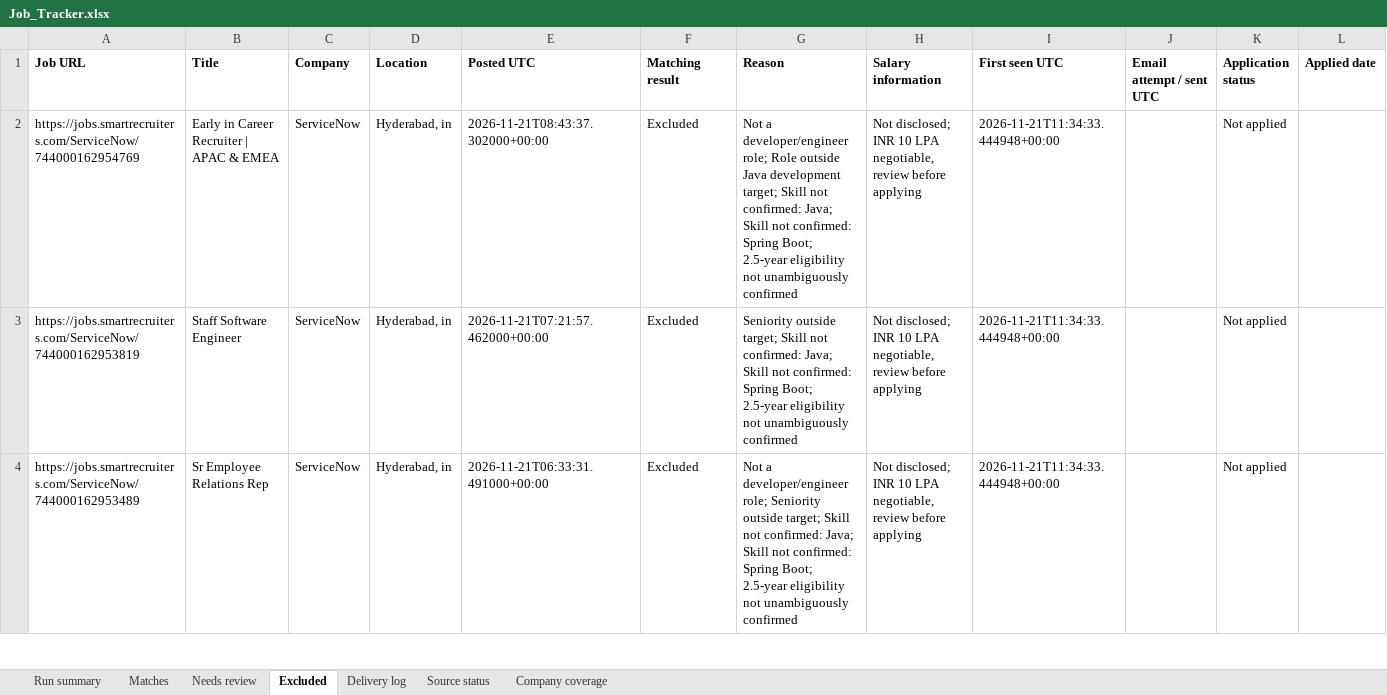
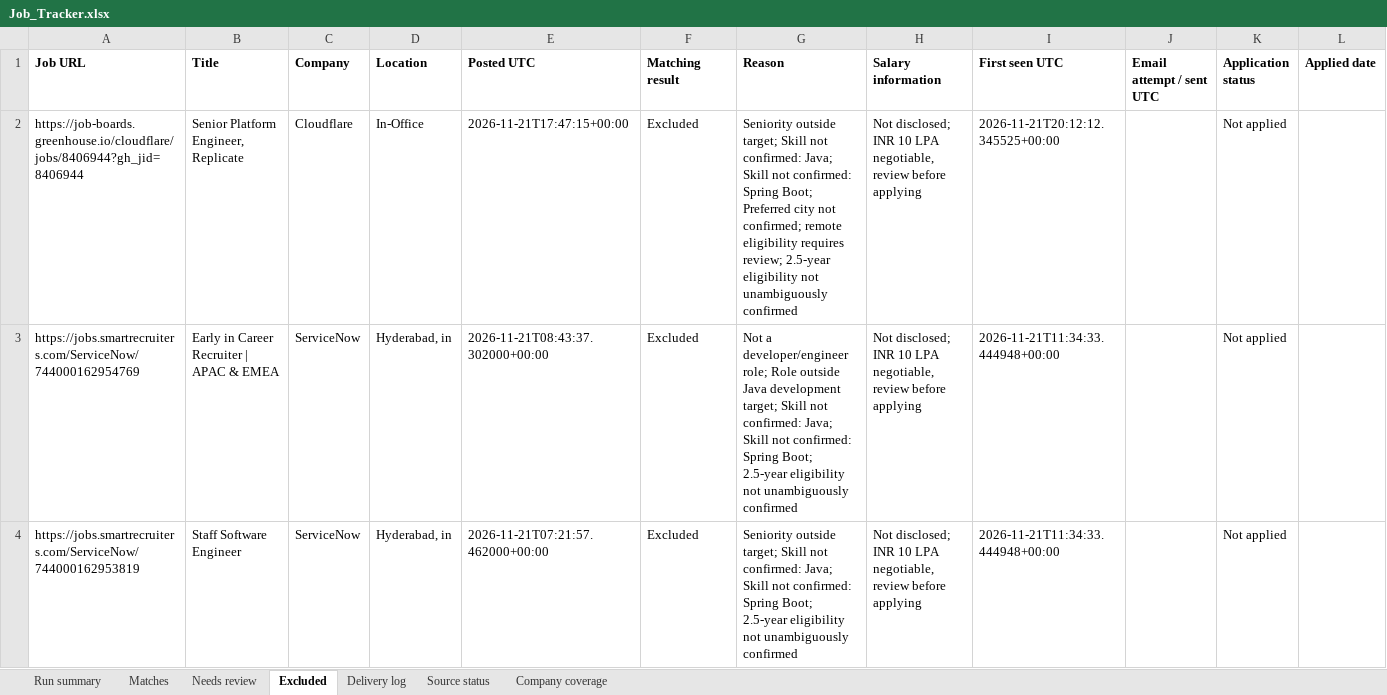
Before and after one commit to Sundharanandh/NAUKRI, an Excel workbook: Job_Tracker.xlsx, sheet Excluded, drawn as a sheet; only a part is shown; the shorter side is filled out with more unchanged rows; values as stored, in another font and other column widths than the file's, no borders; rows hold the shown columns only; the diff covers the shown part only; the diff names each change by its address in the sheet, - before the commit and + after, or states it on an @@ line.

```diff
--- a/Job_Tracker.xlsx (sheet Excluded)
+++ b/Job_Tracker.xlsx (sheet Excluded)
+row 2: https://job-boards.greenhouse.io/cloudflare/jobs/8406944?gh_jid=8406944 | Senior Platform Engineer, Replicate | Cloudflare | In-Office | 2026-11-21T17:47:15+00:00 | Excluded | Seniority outside target; Skill not confirmed: Java; Skill not confirmed: Spring Boot; Preferred city not confirmed; remote eligibility requires review; 2.5-year eligibility not unambiguously confirmed | Not disclosed; INR 10 LPA negotiable, review before applying | 2026-11-21T20:12:12.345525+00:00 |  | Not applied
```
Also changed, not shown: 1 edited cell elsewhere in this sheet, sheet Run summary, sheet Delivery log, sheet Source status, 2 other files.
